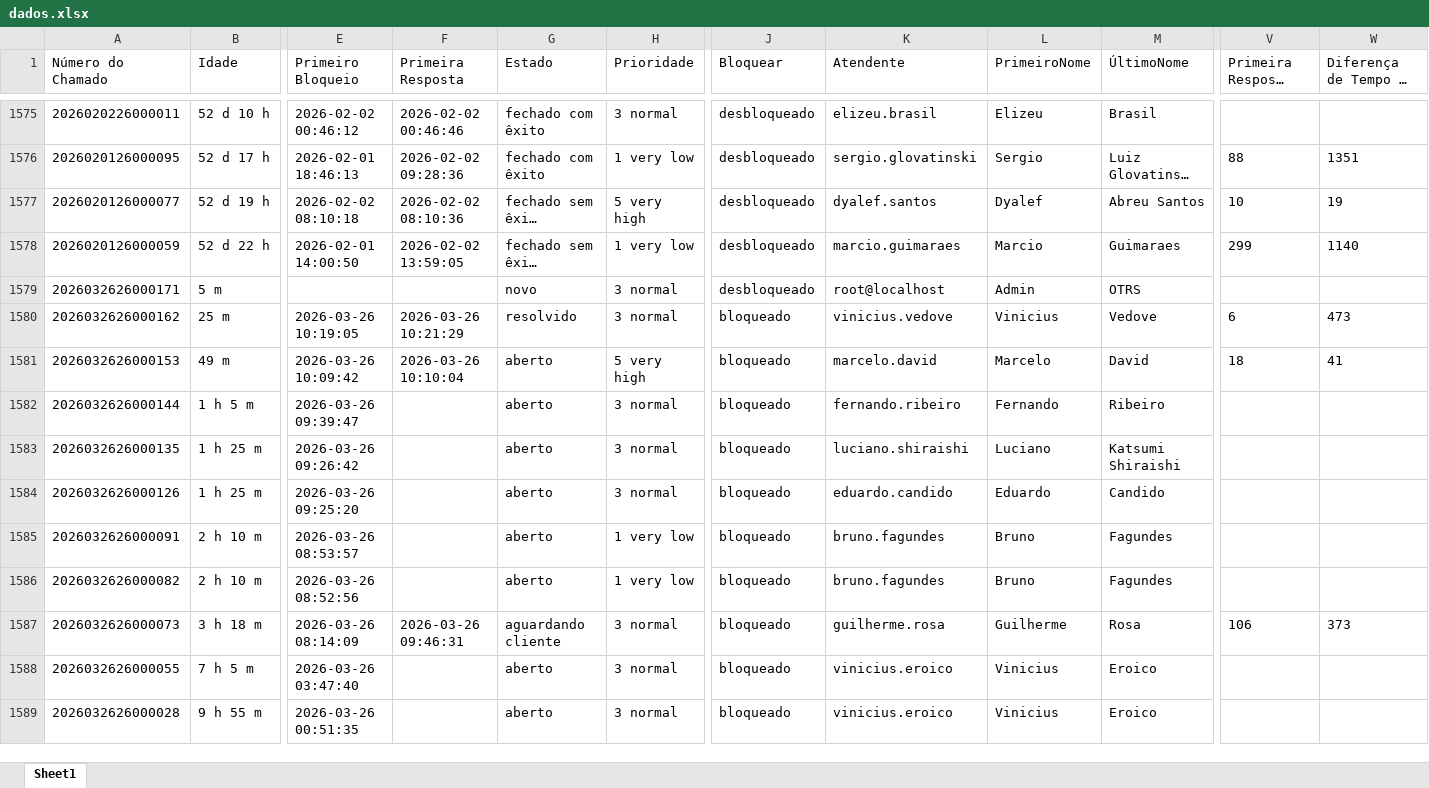
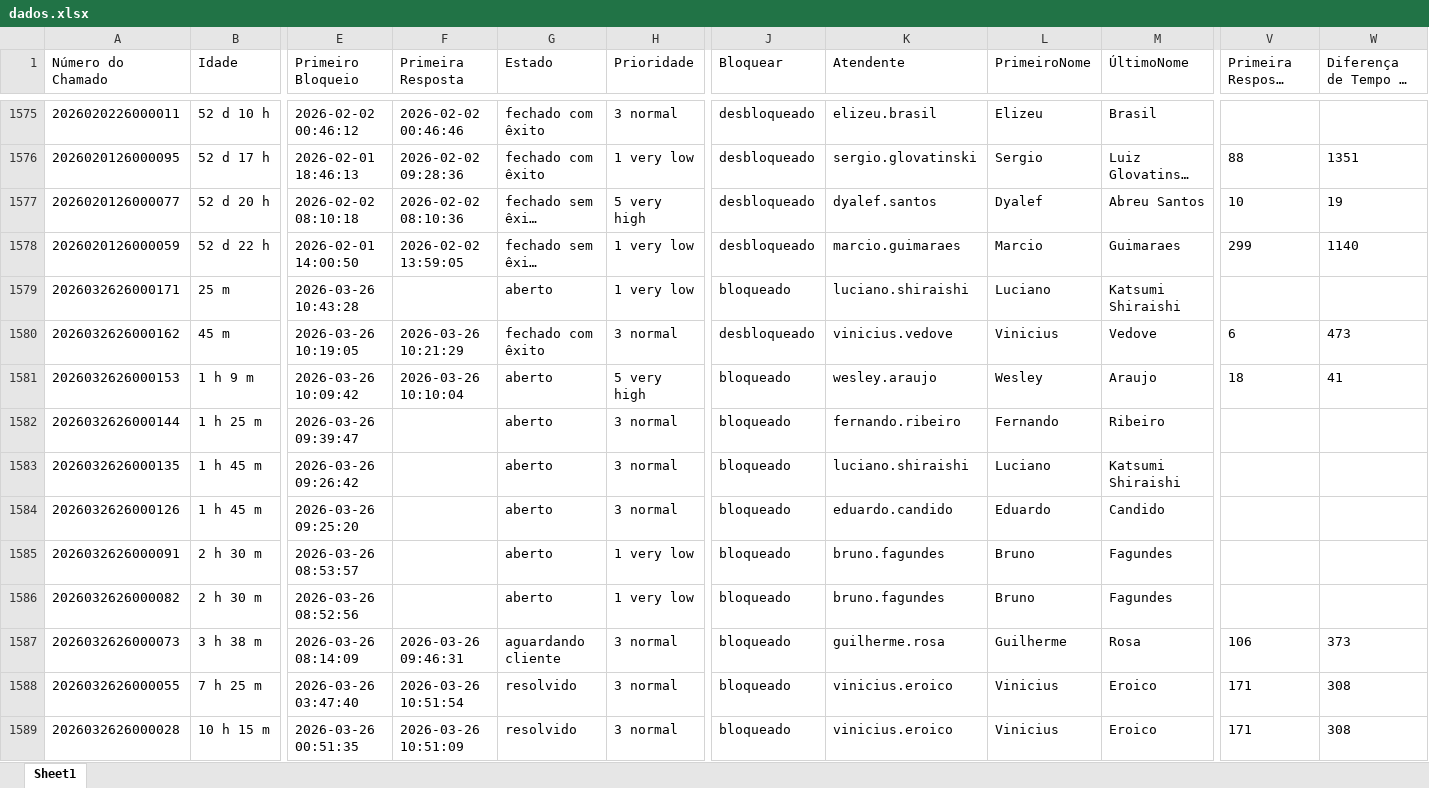
Before and after one commit to ssg-create/ssg-dashboard, an Excel workbook: dados.xlsx, sheet Sheet1, drawn as a sheet; only a part is shown, gaps mark what is left out; long unchanged cells end in …; values as stored, in another font and other column widths than the file's, no borders; the diff covers the shown part only; the diff names each change by its address in the sheet, - before the commit and + after, or states it on an @@ line.

Commit message:
dados atualizados

```diff
--- a/dados.xlsx (sheet Sheet1)
+++ b/dados.xlsx (sheet Sheet1)
-B1577 (Idade): 52 d 19 h
+B1577 (Idade): 52 d 20 h
-B1579 (Idade): 5 m
+B1579 (Idade): 25 m
-E1579 (Primeiro Bloqueio): (empty)
+E1579 (Primeiro Bloqueio): 2026-03-26 10:43:28
-G1579 (Estado): novo
+G1579 (Estado): aberto
-H1579 (Prioridade): 3 normal
+H1579 (Prioridade): 1 very low
-J1579 (Bloquear): desbloqueado
+J1579 (Bloquear): bloqueado
-K1579 (Atendente): root@localhost
+K1579 (Atendente): luciano.shiraishi
-L1579 (PrimeiroNome): Admin
+L1579 (PrimeiroNome): Luciano
-M1579 (ÚltimoNome): OTRS
+M1579 (ÚltimoNome): Katsumi Shiraishi
-B1580 (Idade): 25 m
+B1580 (Idade): 45 m
-G1580 (Estado): resolvido
+G1580 (Estado): fechado com êxito
-J1580 (Bloquear): bloqueado
+J1580 (Bloquear): desbloqueado
-B1581 (Idade): 49 m
+B1581 (Idade): 1 h 9 m
-K1581 (Atendente): marcelo.david
+K1581 (Atendente): wesley.araujo
-L1581 (PrimeiroNome): Marcelo
+L1581 (PrimeiroNome): Wesley
-M1581 (ÚltimoNome): David
+M1581 (ÚltimoNome): Araujo
-B1582 (Idade): 1 h 5 m
+B1582 (Idade): 1 h 25 m
-B1583:B1584 (Idade): 1 h 25 m
+B1583:B1584 (Idade): 1 h 45 m
-B1585:B1586 (Idade): 2 h 10 m
+B1585:B1586 (Idade): 2 h 30 m
-B1587 (Idade): 3 h 18 m
+B1587 (Idade): 3 h 38 m
-B1588 (Idade): 7 h 5 m
+B1588 (Idade): 7 h 25 m
-F1588 (Primeira Resposta): (empty)
+F1588 (Primeira Resposta): 2026-03-26 10:51:54
-G1588:G1589 (Estado): aberto
+G1588:G1589 (Estado): resolvido
-V1588:V1589 (Primeira Resposta em Minutos): (empty)
+V1588:V1589 (Primeira Resposta em Minutos): 171
-W1588:W1589: (empty)
+W1588:W1589: 308
-B1589 (Idade): 9 h 55 m
+B1589 (Idade): 10 h 15 m
-F1589 (Primeira Resposta): (empty)
+F1589 (Primeira Resposta): 2026-03-26 10:51:09
```
Also changed, not shown: 812 edited cells elsewhere in this sheet.
